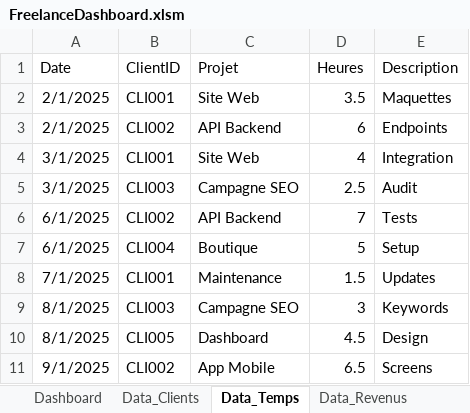
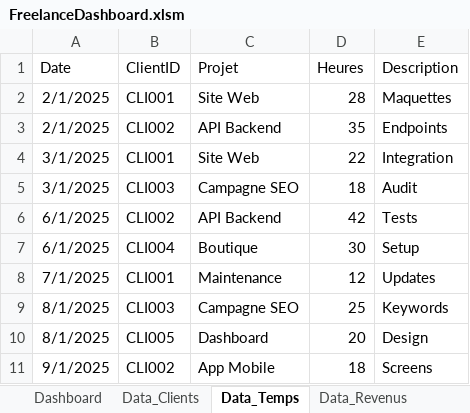
Before and after one commit to AlexisTrouve/freelance-dashboard, an Excel workbook: templates/FreelanceDashboard.xlsm, sheet Data_Temps, drawn as a sheet; values as stored, in another font and other column widths than the file's, no borders; table styles not drawn; the diff names each change by its address in the sheet, - before the commit and + after, or states it on an @@ line.

```diff
--- a/templates/FreelanceDashboard.xlsm (sheet Data_Temps)
+++ b/templates/FreelanceDashboard.xlsm (sheet Data_Temps)
-D2 (Heures): 3.5
+D2 (Heures): 28
-D3 (Heures): 6
+D3 (Heures): 35
-D4 (Heures): 4
+D4 (Heures): 22
-D5 (Heures): 2.5
+D5 (Heures): 18
-D6 (Heures): 7
+D6 (Heures): 42
-D7 (Heures): 5
+D7 (Heures): 30
-D8 (Heures): 1.5
+D8 (Heures): 12
-D9 (Heures): 3
+D9 (Heures): 25
-D10 (Heures): 4.5
+D10 (Heures): 20
-D11 (Heures): 6.5
+D11 (Heures): 18
```
Also changed, not shown: sheet Dashboard, sheet TCD_Data, charts or pictures.
